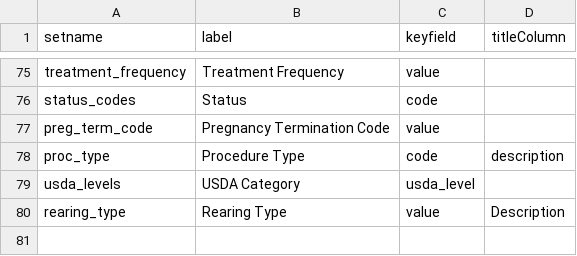
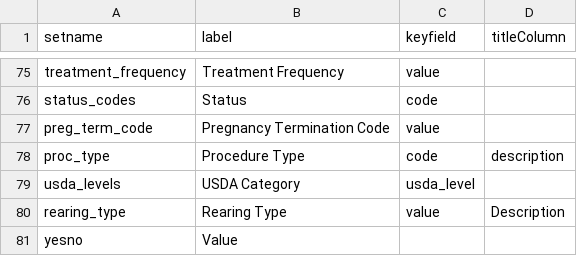
Before and after one commit to LabKey/snprcEHRModules, a TSV file: snprc_ehr/resources/data/lookup_sets.tsv, drawn as a sheet; only a part is shown, gaps mark what is left out; the diff names each change by its address in the sheet, - before the commit and + after, or states it on an @@ line.

Commit message:
snprc - added yesno.tsv and some usage

```diff
--- a/snprc_ehr/resources/data/lookup_sets.tsv
+++ b/snprc_ehr/resources/data/lookup_sets.tsv
+row 81: yesno | Value
```
Also changed, not shown: 3 other files.
